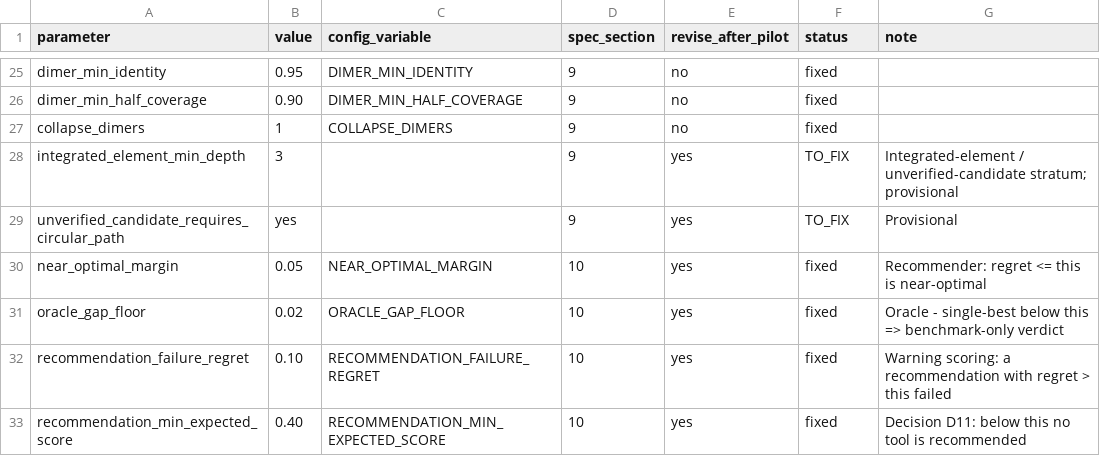
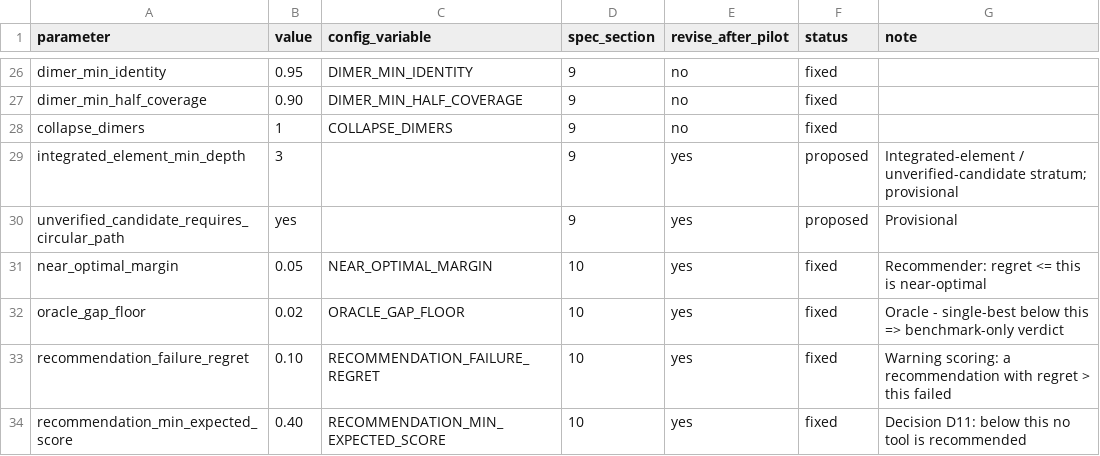
Before and after one commit to ubeffiong/plasbench, a TSV file: config/prereg.tsv, drawn as a sheet; only a part is shown, gaps mark what is left out; the diff covers the shown part only.

Commit message:
Pre-registration: proposed status, draft state, --strict freeze; tool timeout and min_alignment_length rows; report shows the draft

```diff
--- a/config/prereg.tsv
+++ b/config/prereg.tsv
@@ -27,4 +28,4 @@ dimer_min_half_coverage	0.90	DIMER_MIN_HALF_COVERAGE	9	no	fixed
 collapse_dimers	1	COLLAPSE_DIMERS	9	no	fixed
-integrated_element_min_depth	3		9	yes	TO_FIX	Integrated-element / unverified-candidate stratum; provisional
-unverified_candidate_requires_circular_path	yes		9	yes	TO_FIX	Provisional
+integrated_element_min_depth	3		9	yes	proposed	Integrated-element / unverified-candidate stratum; provisional
+unverified_candidate_requires_circular_path	yes		9	yes	proposed	Provisional
 near_optimal_margin	0.05	NEAR_OPTIMAL_MARGIN	10	yes	fixed	Recommender: regret <= this is near-optimal
```
Also changed, not shown: 1 added row and 19 edited cells elsewhere in this file, 9 other files.
